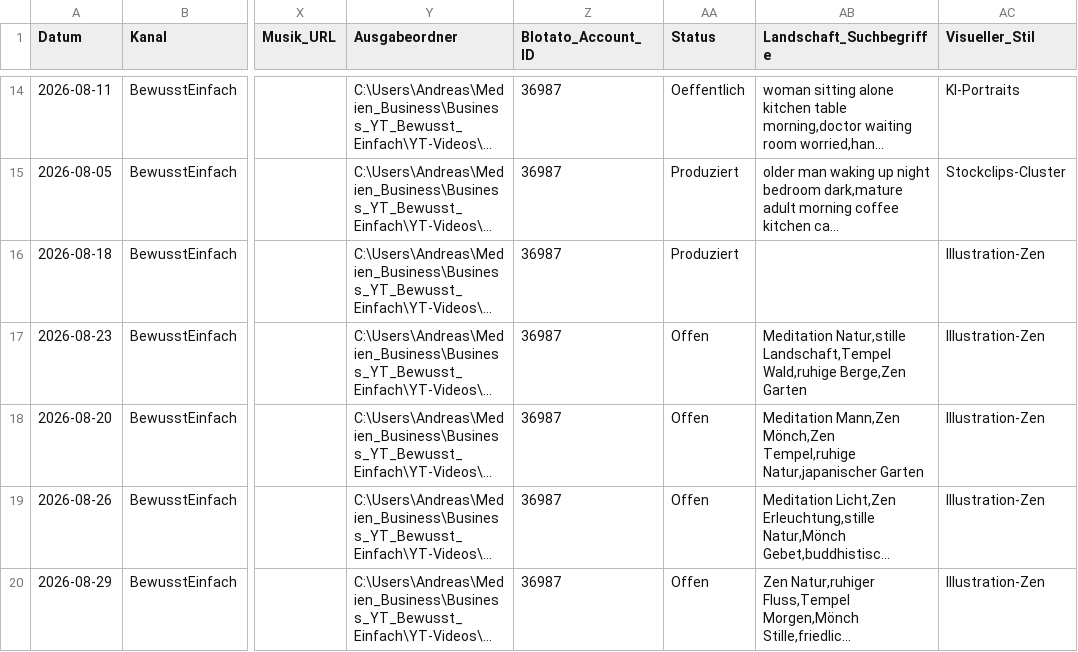
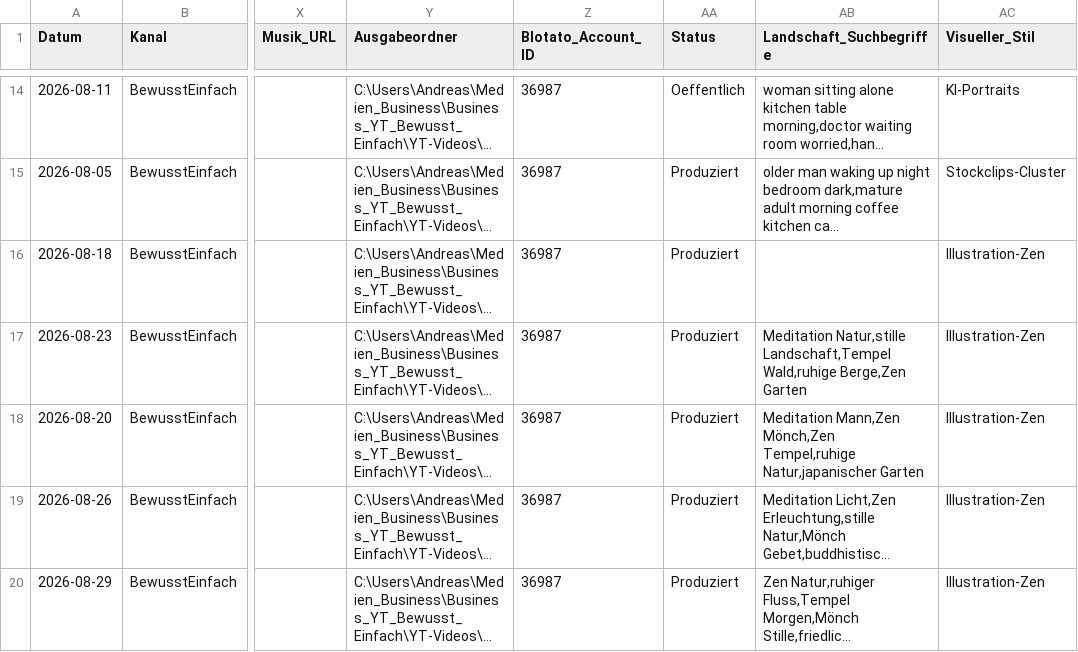
Before and after one commit to anstock-58/instagram-autopilot, a CSV file: outputs/youtube-produktion/video-contentplan.csv, drawn as a sheet; only a part is shown, gaps mark what is left out; long unchanged cells end in …; the diff names each change by its address in the sheet, - before the commit and + after, or states it on an @@ line.

```diff
--- a/outputs/youtube-produktion/video-contentplan.csv
+++ b/outputs/youtube-produktion/video-contentplan.csv
-AA17:AA20 (Status): Offen
+AA17:AA20 (Status): Produziert
```
Also changed, not shown: 2 other files.
